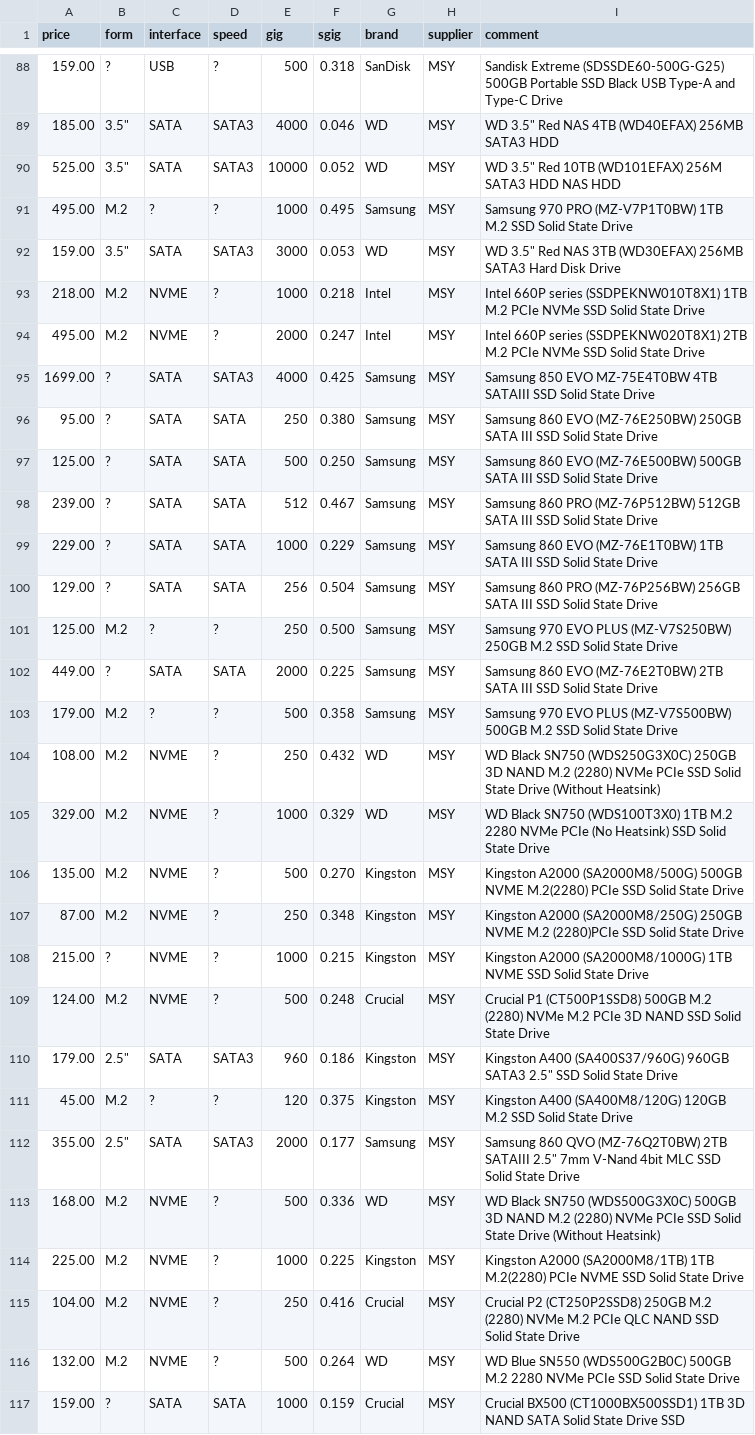
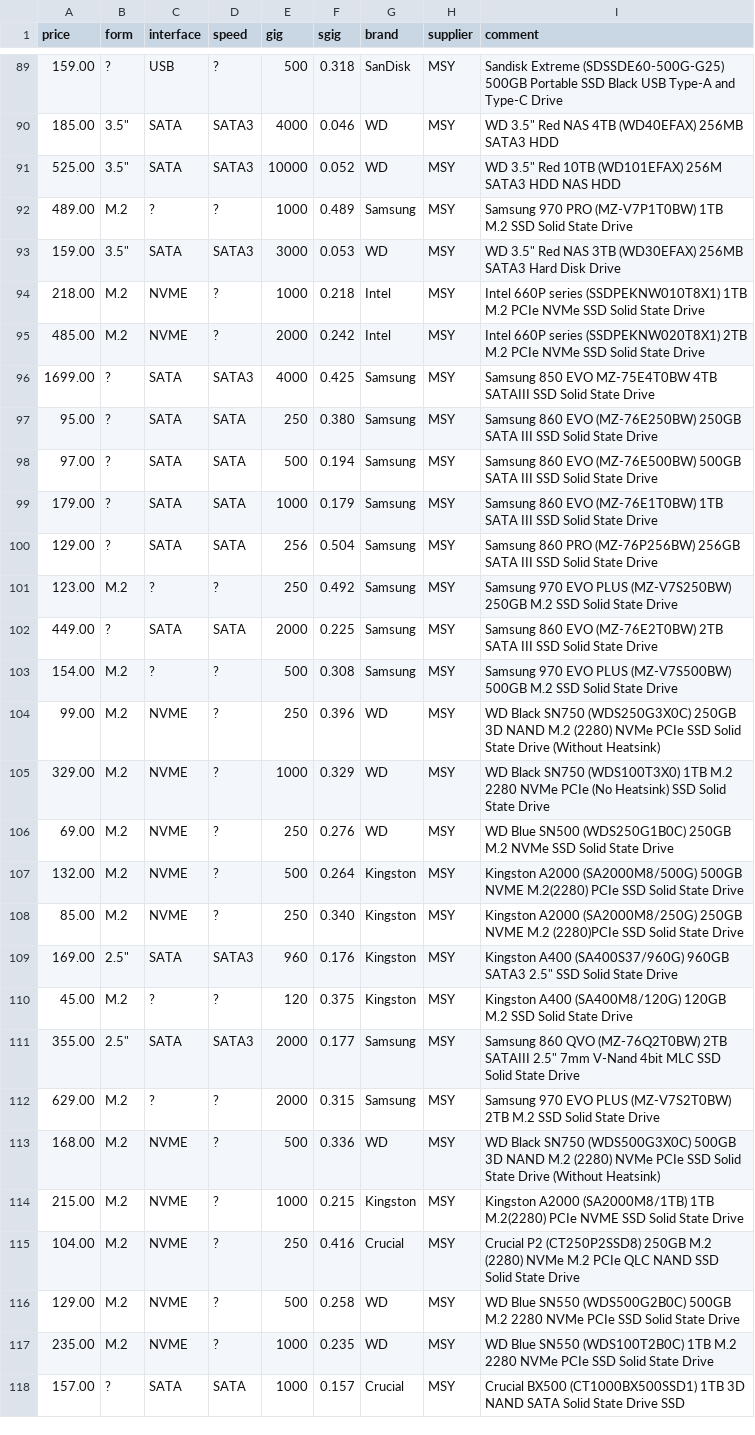
Before and after one commit to hamishcoleman/scrape-storage-prices, a CSV file: extract-msyhdd.csv, drawn as a sheet; only a part is shown, gaps mark what is left out; the diff covers the shown part only.

```diff
--- a/extract-msyhdd.csv
+++ b/extract-msyhdd.csv
@@ -90,28 +91,28 @@ price,form,interface,speed,gig,sgig,brand,supplier,comment
 525.00,"3.5""",SATA,SATA3,10000,0.052,WD,MSY,"WD 3.5"" Red 10TB (WD101EFAX) 256M SATA3 HDD NAS HDD"
-495.00,M.2,?,?,1000,0.495,Samsung,MSY,"Samsung 970 PRO (MZ-V7P1T0BW) 1TB M.2 SSD Solid State Drive"
+489.00,M.2,?,?,1000,0.489,Samsung,MSY,"Samsung 970 PRO (MZ-V7P1T0BW) 1TB M.2 SSD Solid State Drive"
 159.00,"3.5""",SATA,SATA3,3000,0.053,WD,MSY,"WD 3.5"" Red NAS 3TB (WD30EFAX) 256MB SATA3 Hard Disk Drive"
 218.00,M.2,NVME,?,1000,0.218,Intel,MSY,"Intel 660P series (SSDPEKNW010T8X1) 1TB M.2 PCIe NVMe SSD Solid State Drive"
-495.00,M.2,NVME,?,2000,0.247,Intel,MSY,"Intel 660P series (SSDPEKNW020T8X1) 2TB M.2 PCIe NVMe SSD Solid State Drive"
+485.00,M.2,NVME,?,2000,0.242,Intel,MSY,"Intel 660P series (SSDPEKNW020T8X1) 2TB M.2 PCIe NVMe SSD Solid State Drive"
 1699.00,?,SATA,SATA3,4000,0.425,Samsung,MSY,"Samsung 850 EVO MZ-75E4T0BW 4TB SATAIII SSD Solid State Drive"
 95.00,?,SATA,SATA,250,0.380,Samsung,MSY,"Samsung 860 EVO (MZ-76E250BW) 250GB SATA III SSD Solid State Drive"
-125.00,?,SATA,SATA,500,0.250,Samsung,MSY,"Samsung 860 EVO (MZ-76E500BW) 500GB SATA III SSD Solid State Drive"
-239.00,?,SATA,SATA,512,0.467,Samsung,MSY,"Samsung 860 PRO (MZ-76P512BW) 512GB SATA III SSD Solid State Drive"
-229.00,?,SATA,SATA,1000,0.229,Samsung,MSY,"Samsung 860 EVO (MZ-76E1T0BW) 1TB SATA III SSD Solid State Drive"
+97.00,?,SATA,SATA,500,0.194,Samsung,MSY,"Samsung 860 EVO (MZ-76E500BW) 500GB SATA III SSD Solid State Drive"
+179.00,?,SATA,SATA,1000,0.179,Samsung,MSY,"Samsung 860 EVO (MZ-76E1T0BW) 1TB SATA III SSD Solid State Drive"
 129.00,?,SATA,SATA,256,0.504,Samsung,MSY,"Samsung 860 PRO (MZ-76P256BW) 256GB SATA III SSD Solid State Drive"
-125.00,M.2,?,?,250,0.500,Samsung,MSY,"Samsung 970 EVO PLUS (MZ-V7S250BW) 250GB M.2 SSD Solid State Drive"
+123.00,M.2,?,?,250,0.492,Samsung,MSY,"Samsung 970 EVO PLUS (MZ-V7S250BW) 250GB M.2 SSD Solid State Drive"
 449.00,?,SATA,SATA,2000,0.225,Samsung,MSY,"Samsung 860 EVO (MZ-76E2T0BW) 2TB SATA III SSD Solid State Drive"
-179.00,M.2,?,?,500,0.358,Samsung,MSY,"Samsung 970 EVO PLUS (MZ-V7S500BW) 500GB M.2 SSD Solid State Drive"
-108.00,M.2,NVME,?,250,0.432,WD,MSY,"WD Black SN750 (WDS250G3X0C) 250GB 3D NAND M.2 (2280) NVMe PCIe SSD Solid State Drive (Without Heatsink)"
+154.00,M.2,?,?,500,0.308,Samsung,MSY,"Samsung 970 EVO PLUS (MZ-V7S500BW) 500GB M.2 SSD Solid State Drive"
+99.00,M.2,NVME,?,250,0.396,WD,MSY,"WD Black SN750 (WDS250G3X0C) 250GB 3D NAND M.2 (2280) NVMe PCIe SSD Solid State Drive (Without Heatsink)"
 329.00,M.2,NVME,?,1000,0.329,WD,MSY,"WD Black SN750 (WDS100T3X0) 1TB M.2 2280 NVMe PCIe (No Heatsink) SSD Solid State Drive"
-135.00,M.2,NVME,?,500,0.270,Kingston,MSY,"Kingston A2000 (SA2000M8/500G) 500GB NVME M.2(2280) PCIe SSD Solid State Drive"
-87.00,M.2,NVME,?,250,0.348,Kingston,MSY,"Kingston A2000 (SA2000M8/250G) 250GB NVME M.2 (2280)PCIe SSD Solid State Drive"
-215.00,?,NVME,?,1000,0.215,Kingston,MSY,"Kingston A2000 (SA2000M8/1000G) 1TB NVME SSD Solid State Drive"
-124.00,M.2,NVME,?,500,0.248,Crucial,MSY,"Crucial P1 (CT500P1SSD8) 500GB M.2 (2280) NVMe M.2 PCIe 3D NAND SSD Solid State Drive"
-179.00,"2.5""",SATA,SATA3,960,0.186,Kingston,MSY,"Kingston A400 (SA400S37/960G) 960GB SATA3 2.5"" SSD Solid State Drive"
+69.00,M.2,NVME,?,250,0.276,WD,MSY,"WD Blue SN500 (WDS250G1B0C) 250GB M.2 NVMe SSD Solid State Drive"
+132.00,M.2,NVME,?,500,0.264,Kingston,MSY,"Kingston A2000 (SA2000M8/500G) 500GB NVME M.2(2280) PCIe SSD Solid State Drive"
+85.00,M.2,NVME,?,250,0.340,Kingston,MSY,"Kingston A2000 (SA2000M8/250G) 250GB NVME M.2 (2280)PCIe SSD Solid State Drive"
+169.00,"2.5""",SATA,SATA3,960,0.176,Kingston,MSY,"Kingston A400 (SA400S37/960G) 960GB SATA3 2.5"" SSD Solid State Drive"
 45.00,M.2,?,?,120,0.375,Kingston,MSY,"Kingston A400 (SA400M8/120G) 120GB M.2 SSD Solid State Drive"
 355.00,"2.5""",SATA,SATA3,2000,0.177,Samsung,MSY,"Samsung 860 QVO (MZ-76Q2T0BW) 2TB SATAIII 2.5"" 7mm V-Nand 4bit MLC SSD Solid State Drive"
+629.00,M.2,?,?,2000,0.315,Samsung,MSY,"Samsung 970 EVO PLUS (MZ-V7S2T0BW) 2TB M.2 SSD Solid State Drive"
 168.00,M.2,NVME,?,500,0.336,WD,MSY,"WD Black SN750 (WDS500G3X0C) 500GB 3D NAND M.2 (2280) NVMe PCIe SSD Solid State Drive (Without Heatsink)"
-225.00,M.2,NVME,?,1000,0.225,Kingston,MSY,"Kingston A2000 (SA2000M8/1TB) 1TB M.2(2280) PCIe NVME SSD Solid State Drive"
+215.00,M.2,NVME,?,1000,0.215,Kingston,MSY,"Kingston A2000 (SA2000M8/1TB) 1TB M.2(2280) PCIe NVME SSD Solid State Drive"
 104.00,M.2,NVME,?,250,0.416,Crucial,MSY,"Crucial P2 (CT250P2SSD8) 250GB M.2 (2280) NVMe M.2 PCIe QLC NAND SSD Solid State Drive"
-132.00,M.2,NVME,?,500,0.264,WD,MSY,"WD Blue SN550 (WDS500G2B0C) 500GB M.2 2280 NVMe PCIe SSD Solid State Drive"
-159.00,?,SATA,SATA,1000,0.159,Crucial,MSY,"Crucial BX500 (CT1000BX500SSD1) 1TB 3D NAND SATA Solid State Drive SSD"
+129.00,M.2,NVME,?,500,0.258,WD,MSY,"WD Blue SN550 (WDS500G2B0C) 500GB M.2 2280 NVMe PCIe SSD Solid State Drive"
+235.00,M.2,NVME,?,1000,0.235,WD,MSY,"WD Blue SN550 (WDS100T2B0C) 1TB M.2 2280 NVMe PCIe SSD Solid State Drive"
+157.00,?,SATA,SATA,1000,0.157,Crucial,MSY,"Crucial BX500 (CT1000BX500SSD1) 1TB 3D NAND SATA Solid State Drive SSD"
```
Also changed, not shown: 1 added row and 54 edited cells elsewhere in this file, extract-cplstorage.csv, 28 other files.
